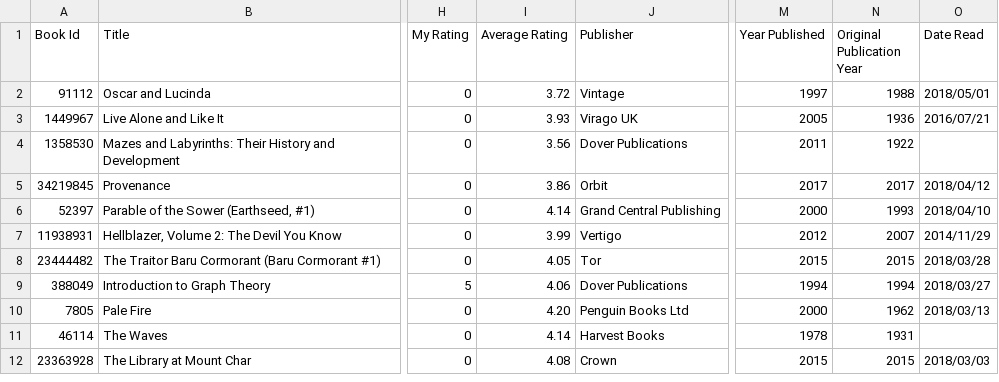
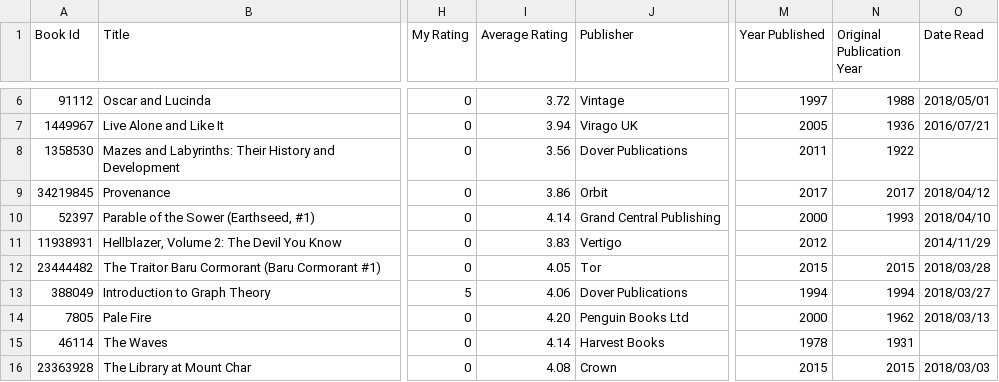
Before and after one commit to mouse-reeve/book-catalogue, a CSV file: goodreads.csv, drawn as a sheet; only a part is shown, gaps mark what is left out; addresses are those after the commit; the diff covers the shown part only; the diff names each change by its address in the sheet, - before the commit and + after, or states it on an @@ line.

Commit message:
Read a book, bought a book

```diff
--- a/goodreads.csv
+++ b/goodreads.csv
-I7 (Average Rating): 3.93
+I7 (Average Rating): 3.94
-I11 (Average Rating): 3.99
+I11 (Average Rating): 3.83
-N11 (Original Publication Year): 2007
+N11 (Original Publication Year): (empty)
```
Also changed, not shown: 4 added rows and 16 edited cells elsewhere in this file, 2 other files.
